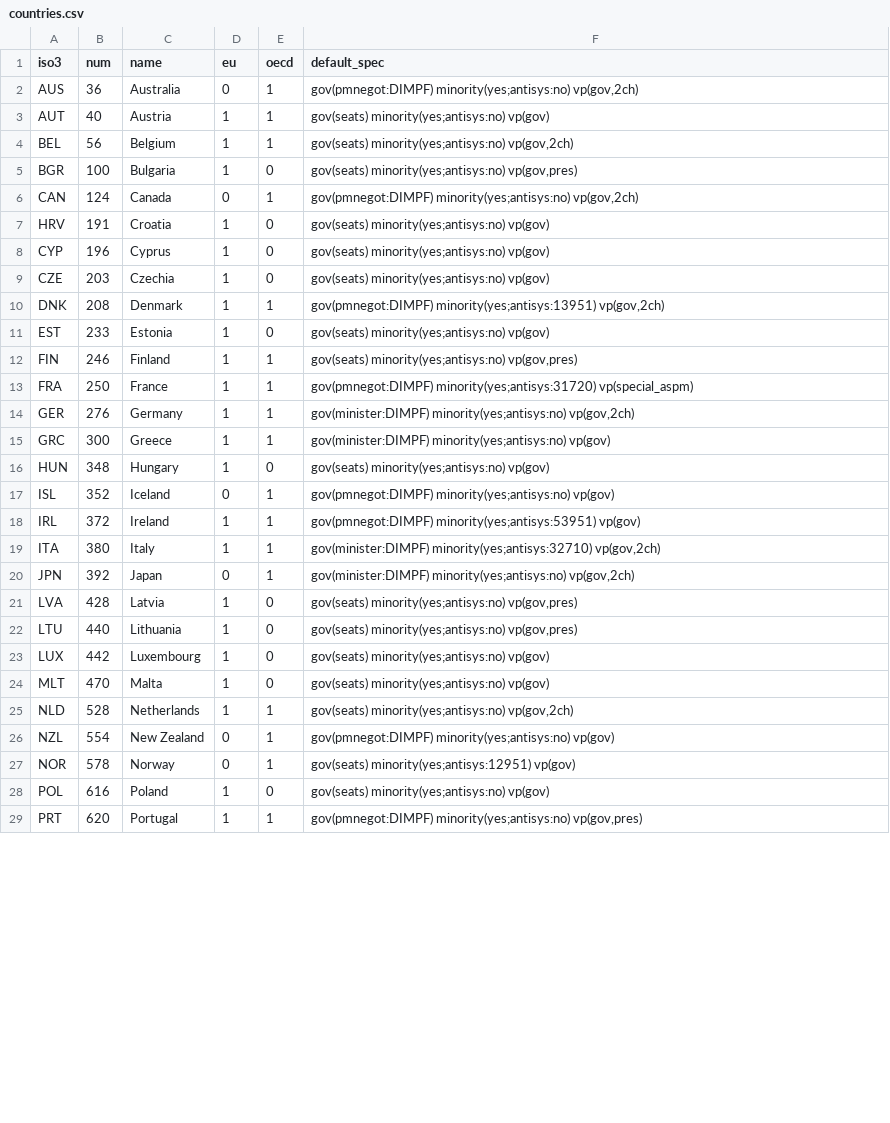
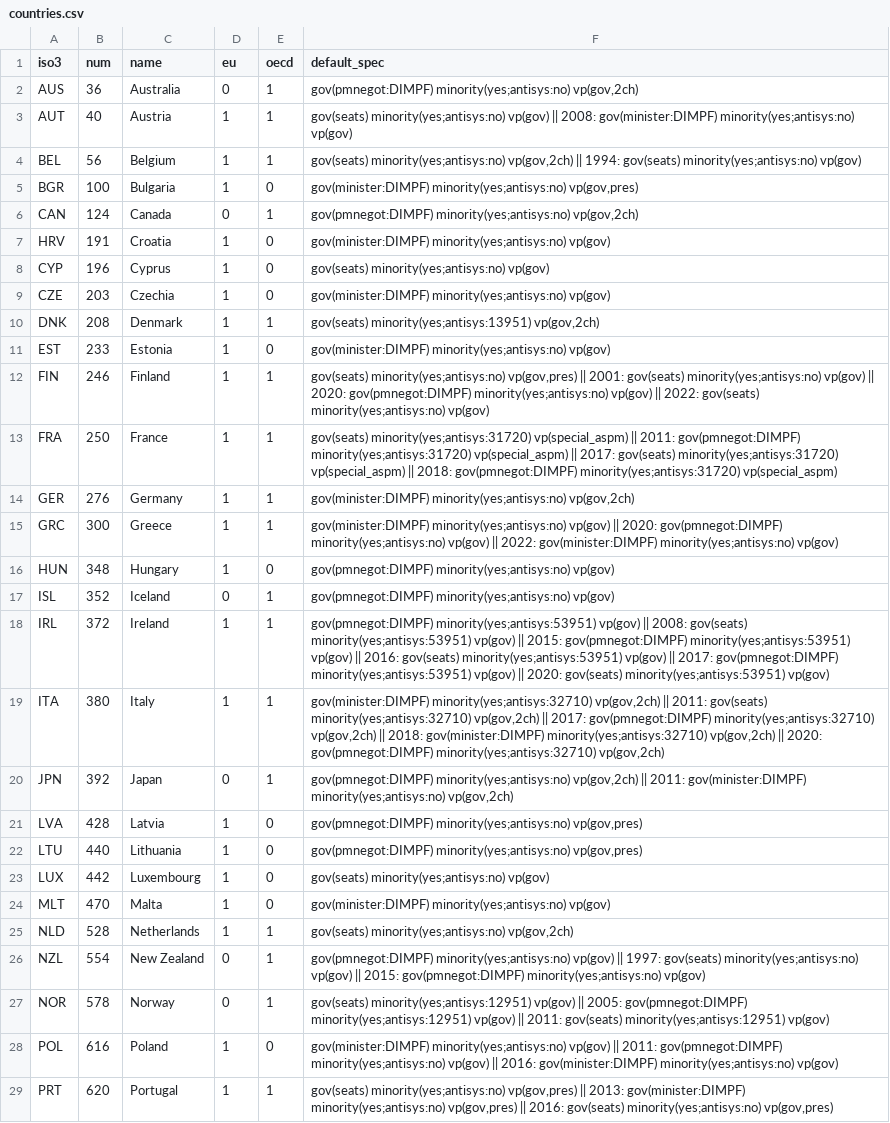
Before and after one commit to PIP-Data/PIP-Indices, a CSV file: config/countries.csv, drawn as a sheet; only a part is shown; the diff covers the shown part only.

Commit message:
Add files via upload

```diff
--- a/config/countries.csv
+++ b/config/countries.csv
@@ -2,28 +2,28 @@ iso3,num,name,eu,oecd,default_spec
 AUS,36,Australia,0,1,"gov(pmnegot:DIMPF) minority(yes;antisys:no) vp(gov,2ch)"
-AUT,40,Austria,1,1,"gov(seats) minority(yes;antisys:no) vp(gov)"
-BEL,56,Belgium,1,1,"gov(seats) minority(yes;antisys:no) vp(gov,2ch)"
-BGR,100,Bulgaria,1,0,"gov(seats) minority(yes;antisys:no) vp(gov,pres)"
+AUT,40,Austria,1,1,"gov(seats) minority(yes;antisys:no) vp(gov) || 2008: gov(minister:DIMPF) minority(yes;antisys:no) vp(gov)"
+BEL,56,Belgium,1,1,"gov(seats) minority(yes;antisys:no) vp(gov,2ch) || 1994: gov(seats) minority(yes;antisys:no) vp(gov)"
+BGR,100,Bulgaria,1,0,"gov(minister:DIMPF) minority(yes;antisys:no) vp(gov,pres)"
 CAN,124,Canada,0,1,"gov(pmnegot:DIMPF) minority(yes;antisys:no) vp(gov,2ch)"
-HRV,191,Croatia,1,0,"gov(seats) minority(yes;antisys:no) vp(gov)"
+HRV,191,Croatia,1,0,"gov(minister:DIMPF) minority(yes;antisys:no) vp(gov)"
 CYP,196,Cyprus,1,0,"gov(seats) minority(yes;antisys:no) vp(gov)"
-CZE,203,Czechia,1,0,"gov(seats) minority(yes;antisys:no) vp(gov)"
-DNK,208,Denmark,1,1,"gov(pmnegot:DIMPF) minority(yes;antisys:13951) vp(gov,2ch)"
-EST,233,Estonia,1,0,"gov(seats) minority(yes;antisys:no) vp(gov)"
-FIN,246,Finland,1,1,"gov(seats) minority(yes;antisys:no) vp(gov,pres)"
-FRA,250,France,1,1,"gov(pmnegot:DIMPF) minority(yes;antisys:31720) vp(special_aspm)"
+CZE,203,Czechia,1,0,"gov(minister:DIMPF) minority(yes;antisys:no) vp(gov)"
+DNK,208,Denmark,1,1,"gov(seats) minority(yes;antisys:13951) vp(gov,2ch)"
+EST,233,Estonia,1,0,"gov(minister:DIMPF) minority(yes;antisys:no) vp(gov)"
+FIN,246,Finland,1,1,"gov(seats) minority(yes;antisys:no) vp(gov,pres) || 2001: gov(seats) minority(yes;antisys:no) vp(gov) || 2020: gov(pmnegot:DIMPF) minority(yes;antisys:no) vp(gov) || 2022: gov(seats) minority(yes;antisys:no) vp(gov)"
+FRA,250,France,1,1,"gov(seats) minority(yes;antisys:31720) vp(special_aspm) || 2011: gov(pmnegot:DIMPF) minority(yes;antisys:31720) vp(special_aspm) || 2017: gov(seats) minority(yes;antisys:31720) vp(special_aspm) || 2018: gov(pmnegot:DIMPF) minority(yes;antisys:31720) vp(special_aspm)"
 GER,276,Germany,1,1,"gov(minister:DIMPF) minority(yes;antisys:no) vp(gov,2ch)"
-GRC,300,Greece,1,1,"gov(minister:DIMPF) minority(yes;antisys:no) vp(gov)"
-HUN,348,Hungary,1,0,"gov(seats) minority(yes;antisys:no) vp(gov)"
+GRC,300,Greece,1,1,"gov(minister:DIMPF) minority(yes;antisys:no) vp(gov) || 2020: gov(pmnegot:DIMPF) minority(yes;antisys:no) vp(gov) || 2022: gov(minister:DIMPF) minority(yes;antisys:no) vp(gov)"
+HUN,348,Hungary,1,0,"gov(pmnegot:DIMPF) minority(yes;antisys:no) vp(gov)"
 ISL,352,Iceland,0,1,"gov(pmnegot:DIMPF) minority(yes;antisys:no) vp(gov)"
-IRL,372,Ireland,1,1,"gov(pmnegot:DIMPF) minority(yes;antisys:53951) vp(gov)"
-ITA,380,Italy,1,1,"gov(minister:DIMPF) minority(yes;antisys:32710) vp(gov,2ch)"
-JPN,392,Japan,0,1,"gov(minister:DIMPF) minority(yes;antisys:no) vp(gov,2ch)"
-LVA,428,Latvia,1,0,"gov(seats) minority(yes;antisys:no) vp(gov,pres)"
-LTU,440,Lithuania,1,0,"gov(seats) minority(yes;antisys:no) vp(gov,pres)"
+IRL,372,Ireland,1,1,"gov(pmnegot:DIMPF) minority(yes;antisys:53951) vp(gov) || 2008: gov(seats) minority(yes;antisys:53951) vp(gov) || 2015: gov(pmnegot:DIMPF) minority(yes;antisys:53951) vp(gov) || 2016: gov(seats) minority(yes;antisys:53951) vp(gov) || 2017: gov(pmnegot:DIMPF) minority(yes;antisys:53951) vp(gov) || 2020: gov(seats) minority(yes;antisys:53951) vp(gov)"
+ITA,380,Italy,1,1,"gov(minister:DIMPF) minority(yes;antisys:32710) vp(gov,2ch) || 2011: gov(seats) minority(yes;antisys:32710) vp(gov,2ch) || 2017: gov(pmnegot:DIMPF) minority(yes;antisys:32710) vp(gov,2ch) || 2018: gov(minister:DIMPF) minority(yes;antisys:32710) vp(gov,2ch) || 2020: gov(pmnegot:DIMPF) minority(yes;antisys:32710) vp(gov,2ch)"
+JPN,392,Japan,0,1,"gov(pmnegot:DIMPF) minority(yes;antisys:no) vp(gov,2ch) || 2011: gov(minister:DIMPF) minority(yes;antisys:no) vp(gov,2ch)"
+LVA,428,Latvia,1,0,"gov(pmnegot:DIMPF) minority(yes;antisys:no) vp(gov,pres)"
+LTU,440,Lithuania,1,0,"gov(pmnegot:DIMPF) minority(yes;antisys:no) vp(gov,pres)"
 LUX,442,Luxembourg,1,0,"gov(seats) minority(yes;antisys:no) vp(gov)"
-MLT,470,Malta,1,0,"gov(seats) minority(yes;antisys:no) vp(gov)"
+MLT,470,Malta,1,0,"gov(minister:DIMPF) minority(yes;antisys:no) vp(gov)"
 NLD,528,Netherlands,1,1,"gov(seats) minority(yes;antisys:no) vp(gov,2ch)"
-NZL,554,New Zealand,0,1,"gov(pmnegot:DIMPF) minority(yes;antisys:no) vp(gov)"
-NOR,578,Norway,0,1,"gov(seats) minority(yes;antisys:12951) vp(gov)"
-POL,616,Poland,1,0,"gov(seats) minority(yes;antisys:no) vp(gov)"
-PRT,620,Portugal,1,1,"gov(pmnegot:DIMPF) minority(yes;antisys:no) vp(gov,pres)"
+NZL,554,New Zealand,0,1,"gov(pmnegot:DIMPF) minority(yes;antisys:no) vp(gov) || 1997: gov(seats) minority(yes;antisys:no) vp(gov) || 2015: gov(pmnegot:DIMPF) minority(yes;antisys:no) vp(gov)"
+NOR,578,Norway,0,1,"gov(seats) minority(yes;antisys:12951) vp(gov) || 2005: gov(pmnegot:DIMPF) minority(yes;antisys:12951) vp(gov) || 2011: gov(seats) minority(yes;antisys:12951) vp(gov)"
+POL,616,Poland,1,0,"gov(minister:DIMPF) minority(yes;antisys:no) vp(gov) || 2011: gov(pmnegot:DIMPF) minority(yes;antisys:no) vp(gov) || 2016: gov(minister:DIMPF) minority(yes;antisys:no) vp(gov)"
+PRT,620,Portugal,1,1,"gov(seats) minority(yes;antisys:no) vp(gov,pres) || 2013: gov(minister:DIMPF) minority(yes;antisys:no) vp(gov,pres) || 2016: gov(seats) minority(yes;antisys:no) vp(gov,pres)"
```
Also changed, not shown: 6 edited cells elsewhere in this file.
